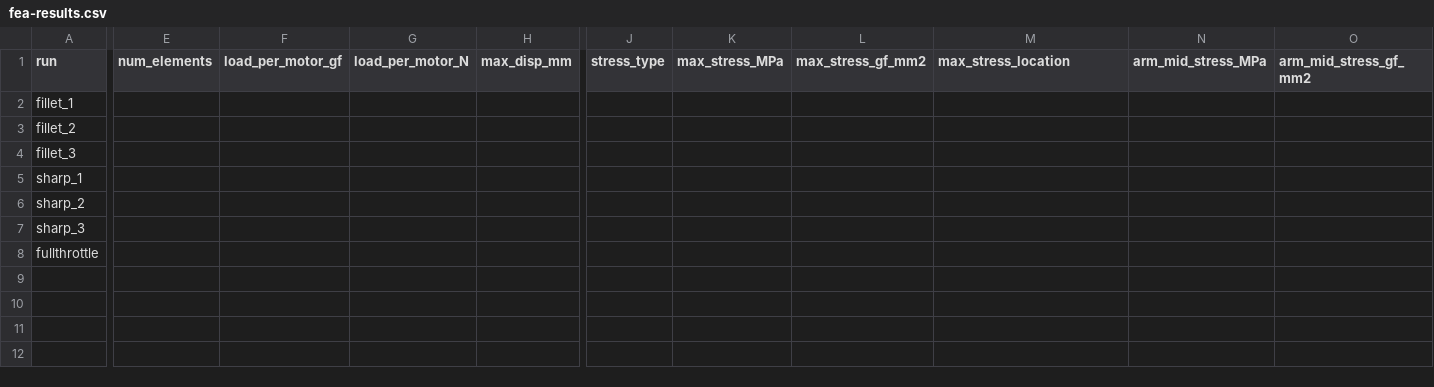
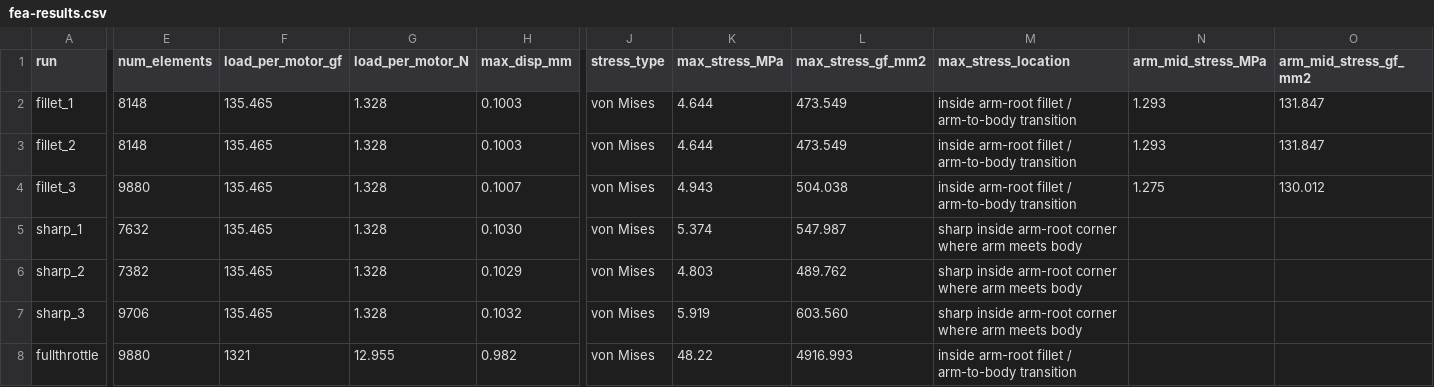
Before and after one commit to adriankomo/MMAE477-Portfolio-Komorowski, a CSV file: 05-frame-fea/fea-results.csv, drawn as a sheet; only a part is shown, gaps mark what is left out; the diff covers the shown part only; the diff names each change by its address in the sheet, - before the commit and + after, or states it on an @@ line.

Commit message:
Update fea-results.csv

```diff
--- a/05-frame-fea/fea-results.csv
+++ b/05-frame-fea/fea-results.csv
-E2:E3 (num_elements): (empty)
+E2:E3 (num_elements): 8148
-F2:F7 (load_per_motor_gf): (empty)
+F2:F7 (load_per_motor_gf): 135.465
-G2:G7 (load_per_motor_N): (empty)
+G2:G7 (load_per_motor_N): 1.328
-H2:H3 (max_disp_mm): (empty)
+H2:H3 (max_disp_mm): 0.1003
-J2:J8 (stress_type): (empty)
+J2:J8 (stress_type): von Mises
-K2:K3 (max_stress_MPa): (empty)
+K2:K3 (max_stress_MPa): 4.644
-L2:L3 (max_stress_gf_mm2): (empty)
+L2:L3 (max_stress_gf_mm2): 473.549
-M2:M4 (max_stress_location): (empty)
+M2:M4 (max_stress_location): inside arm-root fillet / arm-to-body transition
-N2:N3 (arm_mid_stress_MPa): (empty)
+N2:N3 (arm_mid_stress_MPa): 1.293
-O2:O3 (arm_mid_stress_gf_mm2): (empty)
+O2:O3 (arm_mid_stress_gf_mm2): 131.847
-E4 (num_elements): (empty)
+E4 (num_elements): 9880
-H4 (max_disp_mm): (empty)
+H4 (max_disp_mm): 0.1007
-K4 (max_stress_MPa): (empty)
+K4 (max_stress_MPa): 4.943
-L4 (max_stress_gf_mm2): (empty)
+L4 (max_stress_gf_mm2): 504.038
-N4 (arm_mid_stress_MPa): (empty)
+N4 (arm_mid_stress_MPa): 1.275
-O4 (arm_mid_stress_gf_mm2): (empty)
+O4 (arm_mid_stress_gf_mm2): 130.012
-E5 (num_elements): (empty)
+E5 (num_elements): 7632
-H5 (max_disp_mm): (empty)
+H5 (max_disp_mm): 0.1030
-K5 (max_stress_MPa): (empty)
+K5 (max_stress_MPa): 5.374
-L5 (max_stress_gf_mm2): (empty)
+L5 (max_stress_gf_mm2): 547.987
-M5:M7 (max_stress_location): (empty)
+M5:M7 (max_stress_location): sharp inside arm-root corner where arm meets body
-E6 (num_elements): (empty)
+E6 (num_elements): 7382
-H6 (max_disp_mm): (empty)
+H6 (max_disp_mm): 0.1029
-K6 (max_stress_MPa): (empty)
+K6 (max_stress_MPa): 4.803
-L6 (max_stress_gf_mm2): (empty)
+L6 (max_stress_gf_mm2): 489.762
-E7 (num_elements): (empty)
+E7 (num_elements): 9706
-H7 (max_disp_mm): (empty)
+H7 (max_disp_mm): 0.1032
-K7 (max_stress_MPa): (empty)
+K7 (max_stress_MPa): 5.919
-L7 (max_stress_gf_mm2): (empty)
+L7 (max_stress_gf_mm2): 603.560
-E8 (num_elements): (empty)
+E8 (num_elements): 9880
-F8 (load_per_motor_gf): (empty)
+F8 (load_per_motor_gf): 1321
-G8 (load_per_motor_N): (empty)
+G8 (load_per_motor_N): 12.955
-H8 (max_disp_mm): (empty)
+H8 (max_disp_mm): 0.982
-K8 (max_stress_MPa): (empty)
+K8 (max_stress_MPa): 48.22
-L8 (max_stress_gf_mm2): (empty)
+L8 (max_stress_gf_mm2): 4916.993
-M8 (max_stress_location): (empty)
+M8 (max_stress_location): inside arm-root fillet / arm-to-body transition
```
Also changed, not shown: 1 edited cell elsewhere in this file.
